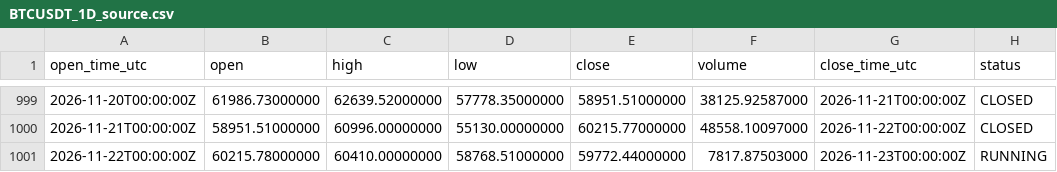
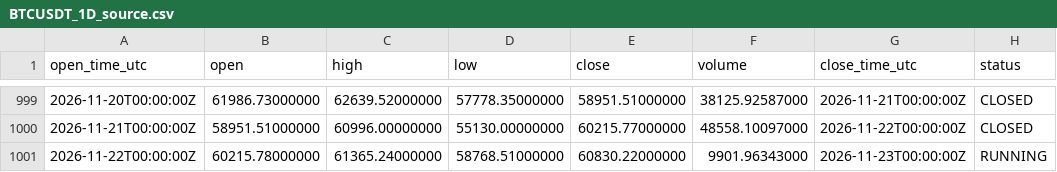
Before and after one commit to imthequin2811-gif/radar-pisau-jatuh, a CSV file: data/binance/BTCUSDT_1D_source.csv, drawn as a sheet; only a part is shown, gaps mark what is left out.

```diff
--- a/data/binance/BTCUSDT_1D_source.csv
+++ b/data/binance/BTCUSDT_1D_source.csv
@@ -1000,2 +1000,2 @@ open_time_utc,open,high,low,close,volume,close_time_utc,status
 2026-11-21T00:00:00Z,58951.51000000,60996.00000000,55130.00000000,60215.77000000,48558.10097000,2026-11-22T00:00:00Z,CLOSED
-2026-11-22T00:00:00Z,60215.78000000,60410.00000000,58768.51000000,59772.44000000,7817.87503000,2026-11-23T00:00:00Z,RUNNING
+2026-11-22T00:00:00Z,60215.78000000,61365.24000000,58768.51000000,60830.22000000,9901.96343000,2026-11-23T00:00:00Z,RUNNING
```
Also changed, not shown: data/binance/BNBUSDT_1D_source.csv, data/binance/ETHUSDT_1D_source.csv, 18 other files.
